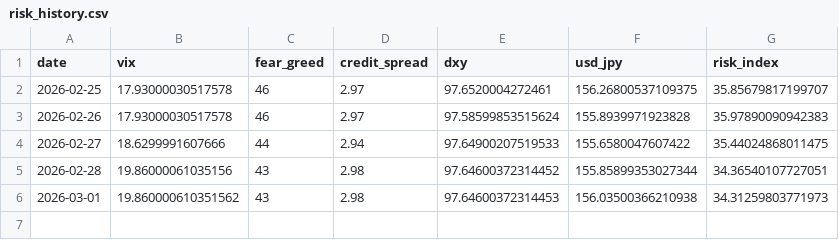
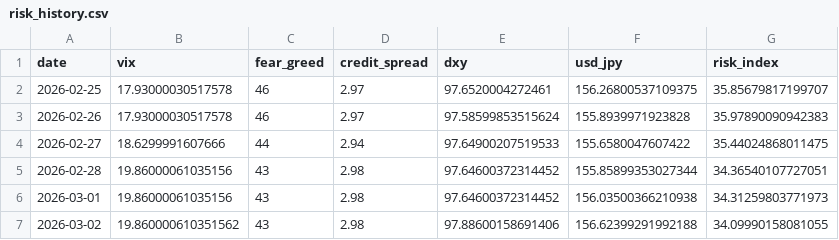
Before and after one commit to actionk-dev/risk-dashboard, a CSV file: risk_history.csv, drawn as a sheet.

```diff
--- a/risk_history.csv
+++ b/risk_history.csv
@@ -5,2 +5,3 @@ date,vix,fear_greed,credit_spread,dxy,usd_jpy,risk_index
 2026-02-28,19.86000061035156,43,2.98,97.64600372314452,155.85899353027344,34.36540107727051
-2026-03-01,19.860000610351562,43,2.98,97.64600372314453,156.03500366210938,34.31259803771973
+2026-03-01,19.86000061035156,43,2.98,97.64600372314452,156.03500366210938,34.31259803771973
+2026-03-02,19.860000610351562,43,2.98,97.88600158691406,156.62399291992188,34.09990158081055
```
